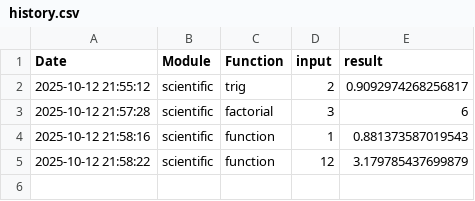
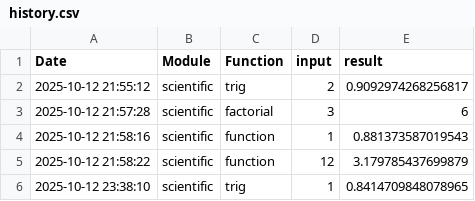
Before and after one commit to abataweel/Modular_Calculator, a CSV file: src/utils/history.csv, drawn as a sheet.

```diff
--- a/src/utils/history.csv
+++ b/src/utils/history.csv
@@ -5 +5,2 @@ Date,Module,Function,input,result
 2025-10-12 21:58:22,scientific,function,12,3.179785437699879
+2025-10-12 23:38:10,scientific,trig,1,0.8414709848078965
```
Also changed, not shown: 2 other files.
